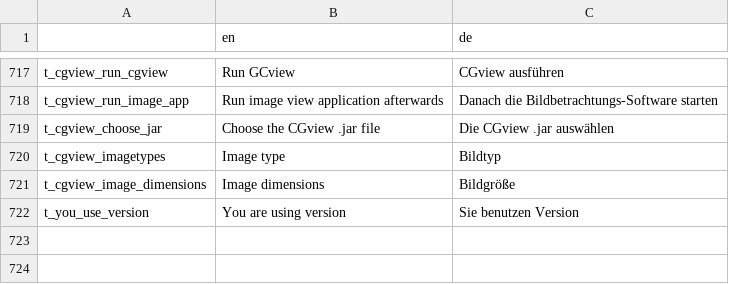
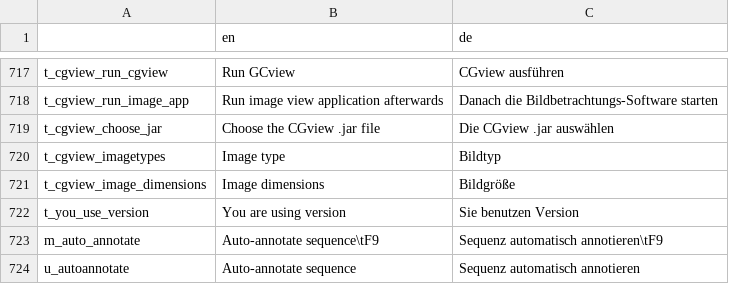
Before and after one commit to GENtle-persons/gentle-m, a CSV file: trunk/variables.csv, drawn as a sheet; only a part is shown, gaps mark what is left out; the diff names each change by its address in the sheet, - before the commit and + after, or states it on an @@ line.

Commit message:
AutoAnnotate

```diff
--- a/trunk/variables.csv
+++ b/trunk/variables.csv
+row 723: m_auto_annotate | Auto-annotate sequence\tF9 | Sequenz automatisch annotieren\tF9
+row 724: u_autoannotate | Auto-annotate sequence | Sequenz automatisch annotieren
```
Also changed, not shown: 13 other files.
